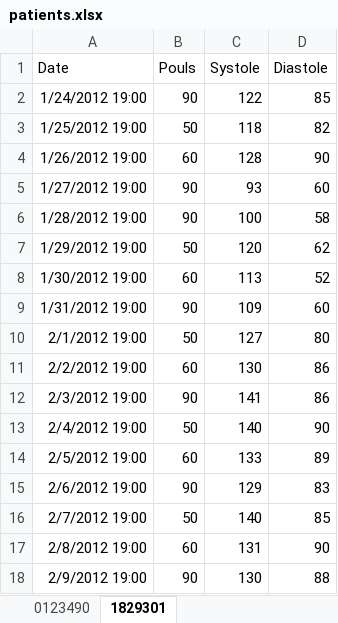
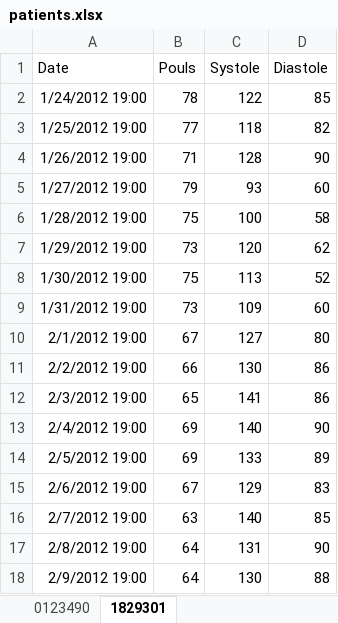
Before and after one commit to antoine-jamin/ProjetHTMLei5, an Excel workbook: ProjetHTMLei5/public/uploads/patients.xlsx, sheet 1829301, drawn as a sheet; values as stored, in another font and other column widths than the file's, no borders; the diff names each change by its address in the sheet, - before the commit and + after, or states it on an @@ line.

```diff
--- a/ProjetHTMLei5/public/uploads/patients.xlsx (sheet 1829301)
+++ b/ProjetHTMLei5/public/uploads/patients.xlsx (sheet 1829301)
-B2 (Pouls): 90
+B2 (Pouls): 78
-B3 (Pouls): 50
+B3 (Pouls): 77
-B4 (Pouls): 60
+B4 (Pouls): 71
-B5 (Pouls): 90
+B5 (Pouls): 79
-B6 (Pouls): 90
+B6 (Pouls): 75
-B7 (Pouls): 50
+B7 (Pouls): 73
-B8 (Pouls): 60
+B8 (Pouls): 75
-B9 (Pouls): 90
+B9 (Pouls): 73
-B10 (Pouls): 50
+B10 (Pouls): 67
-B11 (Pouls): 60
+B11 (Pouls): 66
-B12 (Pouls): 90
+B12 (Pouls): 65
-B13 (Pouls): 50
+B13 (Pouls): 69
-B14 (Pouls): 60
+B14 (Pouls): 69
-B15 (Pouls): 90
+B15 (Pouls): 67
-B16 (Pouls): 50
+B16 (Pouls): 63
-B17 (Pouls): 60
+B17 (Pouls): 64
-B18 (Pouls): 90
+B18 (Pouls): 64
```
Also changed, not shown: sheet 0123490, ProjetHTMLei5/public/templates/eleves.xlsx, ProjetHTMLei5/public/uploads/eleves.xlsx.
